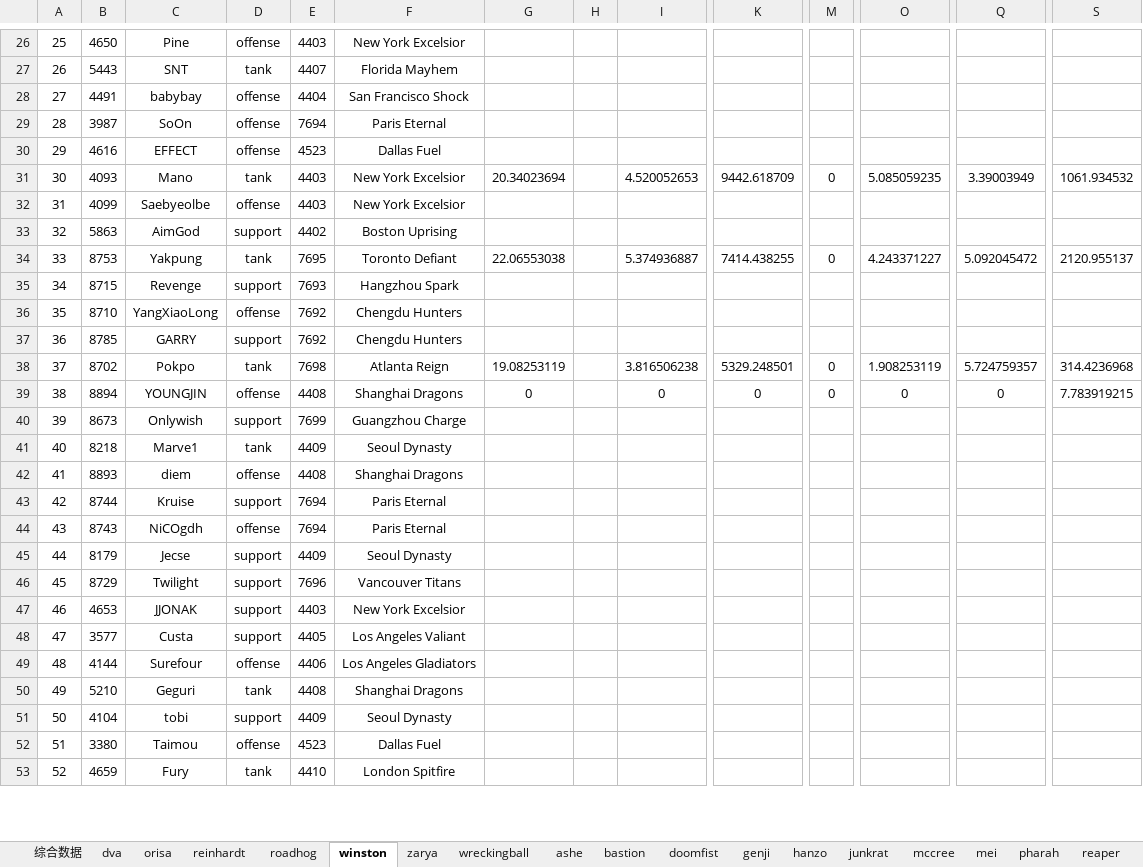
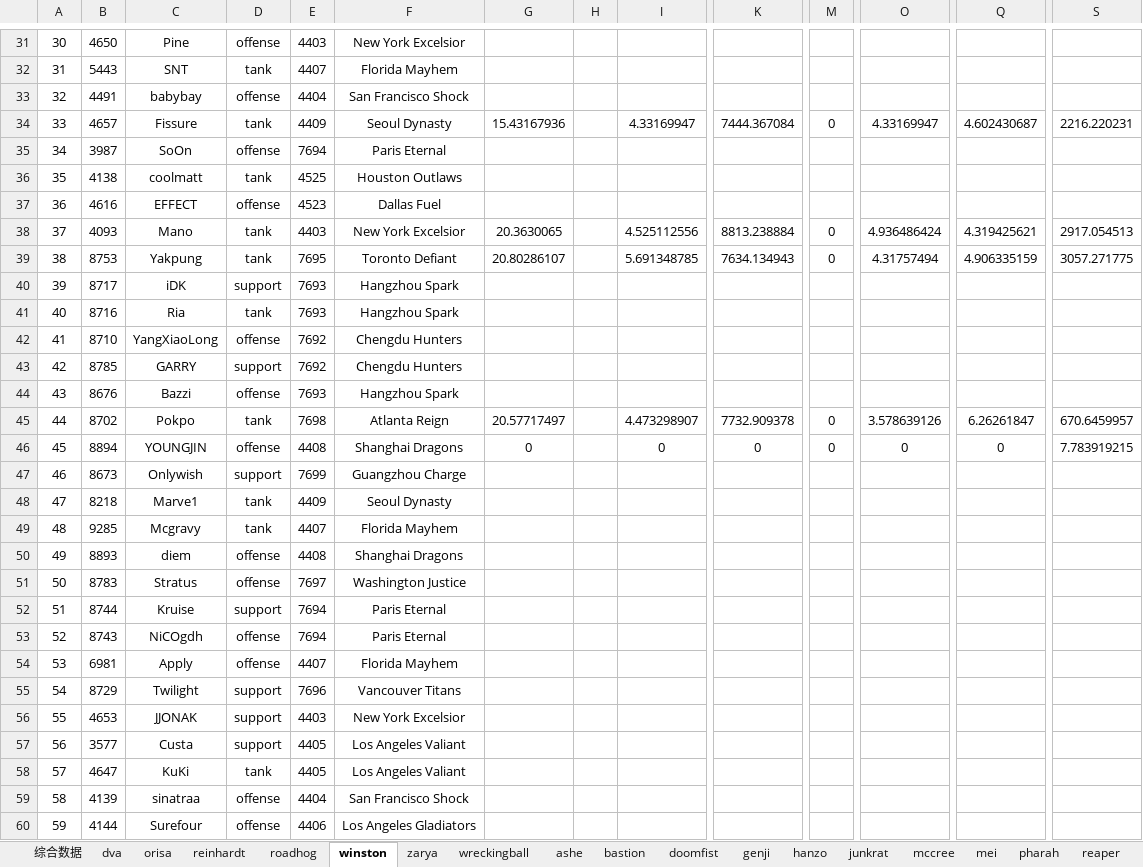
Before and after one commit to lcscim/python-demo, an Excel workbook: project/Python/owlapptest/saveplayer.xlsx, sheet winston, drawn as a sheet; only a part is shown, gaps mark what is left out; the shorter side is filled out with more unchanged rows; values as stored, in another font and other column widths than the file's, no borders; addresses are those after the commit; rows hold the shown columns only; the diff covers the shown part only; the diff names each change by its address in the sheet, - before the commit and + after, or states it on an @@ line.

```diff
--- a/project/Python/owlapptest/saveplayer.xlsx (sheet winston)
+++ b/project/Python/owlapptest/saveplayer.xlsx (sheet winston)
@@ column A renumbered from row 8 down @@
+row 34: 33 | 4657 | Fissure | tank | 4409 | Seoul Dynasty | 15.43167936 |  | 4.33169947 | 7444.367084 | 0 | 4.33169947 | 4.602430687 | 2216.220231
@@ row 81 moved to row 36: 35 @@
-G38: 20.34023694
+G38: 20.3630065
-I38: 4.520052653
+I38: 4.525112556
-K38: 9442.618709
+K38: 8813.238884
-O38: 5.085059235
+O38: 4.936486424
-Q38: 3.39003949
+Q38: 4.319425621
-S38: 1061.934532
+S38: 2917.054513
@@ row 32 moved to row 136: 135 @@
@@ row 33 moved to row 117: 116 @@
-G39: 22.06553038
+G39: 20.80286107
-I39: 5.374936887
+I39: 5.691348785
-K39: 7414.438255
+K39: 7634.134943
-O39: 4.243371227
+O39: 4.31757494
-Q39: 5.092045472
+Q39: 4.906335159
-S39: 2120.955137
+S39: 3057.271775
@@ row 35 moved to row 71: 70 @@
@@ row 83 moved to row 40: 39 @@
@@ row 12 moved to row 41: 40 @@
@@ row 61 moved to row 44: 43 @@
-G45: 19.08253119
+G45: 20.57717497
-I45: 3.816506238
+I45: 4.473298907
-K45: 5329.248501
+K45: 7732.909378
-O45: 1.908253119
+O45: 3.578639126
-Q45: 5.724759357
+Q45: 6.26261847
-S45: 314.4236968
+S45: 670.6459957
+row 49: 48 | 9285 | Mcgravy | tank | 4407 | Florida Mayhem
@@ row 161 moved to row 51: 50 @@
@@ row 45 moved to row 25: 24 @@
@@ row 188 moved to row 54: 53 @@
@@ row 73 moved to row 58: 57 @@
@@ row 76 moved to row 59: 58 @@
```
Also changed, not shown: 8 added rows, 8 removed rows, 36 moved rows and 88 edited cells elsewhere in this sheet, sheet 综合数据, sheet wreckingball, sheet sombra, sheet tracer, sheet brigitte, sheet zarya, 23 more sheets.
